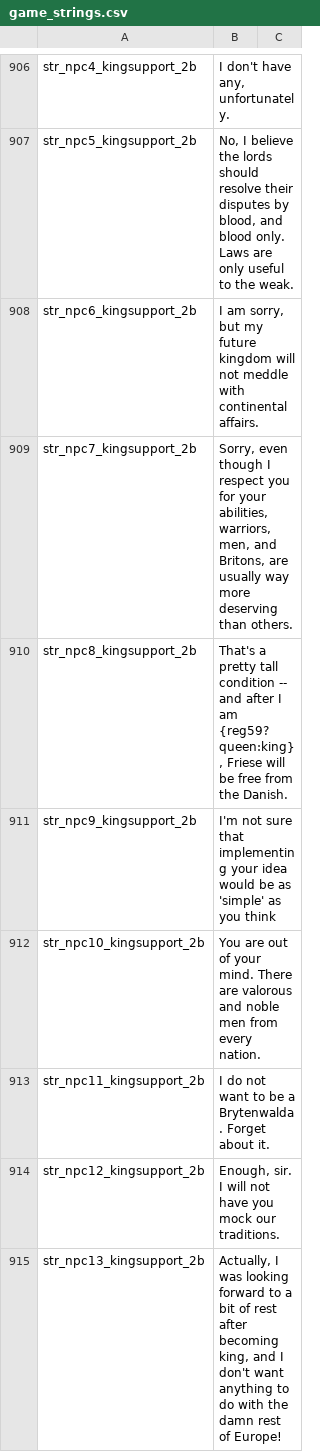
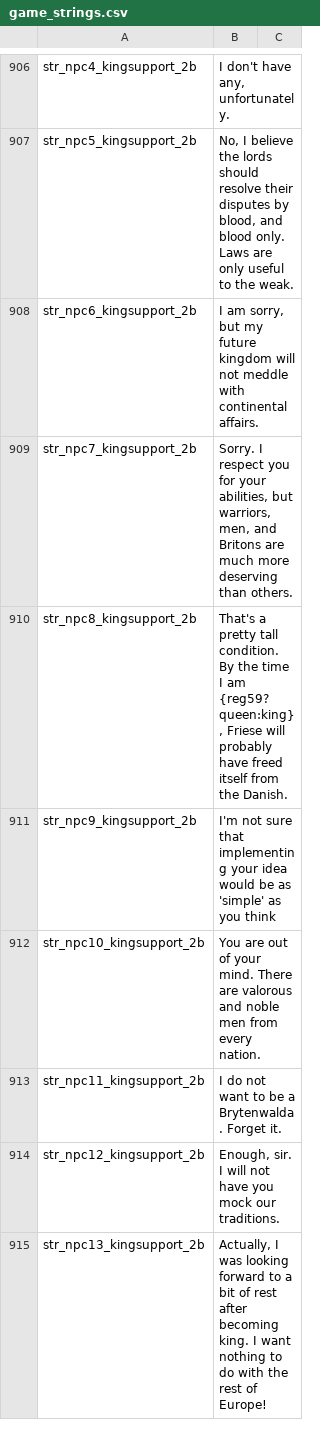
Before and after one commit to 21garam/MB_VikingConquest_R_Korean, a CSV file: languages/en/game_strings.csv, drawn as a sheet; only a part is shown, gaps mark what is left out; the diff covers the shown part only.

Commit message:
클로비스, 시벨린, 솔베이그 국왕 지지선언 번역 / 리포지드 에디션에서 수정된 스크립트 교체
1. 클로비스, 시벨린, 솔베이그 국왕 지지선언 번역

game_strings

str_npc9_kingsupport_1|
str_npc10_kingsupport_1|
str_npc11_kingsupport_1|

2. 리포지드 에디션에서 수정된 스크립트 교체

- 버전 변화에 따라 영어 스크립트가 변경된 동료 대화들을 버전에 맞게 동기화

game_strings

```diff
--- a/languages/en/game_strings.csv
+++ b/languages/en/game_strings.csv
@@ -908,8 +908,8 @@ str_npc5_kingsupport_2b|No, I believe the lords should resolve their disputes by
 str_npc6_kingsupport_2b|I am sorry, but my future kingdom will not meddle with continental affairs.
-str_npc7_kingsupport_2b|Sorry, even though I respect you for your abilities, warriors, men, and Britons, are usually way more deserving than others.
-str_npc8_kingsupport_2b|That's a pretty tall condition -- and after I am {reg59?queen:king}, Friese will be free from the Danish.
+str_npc7_kingsupport_2b|Sorry. I respect you for your abilities, but warriors, men, and Britons are much more deserving than others.
+str_npc8_kingsupport_2b|That's a pretty tall condition. By the time I am {reg59?queen:king}, Friese will probably have freed itself from the Danish.
 str_npc9_kingsupport_2b|I'm not sure that implementing your idea would be as 'simple' as you think
 str_npc10_kingsupport_2b|You are out of your mind. There are valorous and noble men from every nation.
-str_npc11_kingsupport_2b|I do not want to be a Brytenwalda. Forget about it.
+str_npc11_kingsupport_2b|I do not want to be a Brytenwalda. Forget it.
 str_npc12_kingsupport_2b|Enough, sir. I will not have you mock our traditions.
-str_npc13_kingsupport_2b|Actually, I was looking forward to a bit of rest after becoming king, and I don't want anything to do with the damn rest of Europe!
+str_npc13_kingsupport_2b|Actually, I was looking forward to a bit of rest after becoming king. I want nothing to do with the rest of Europe!
```
Also changed, not shown: 111 edited cells elsewhere in this file.
